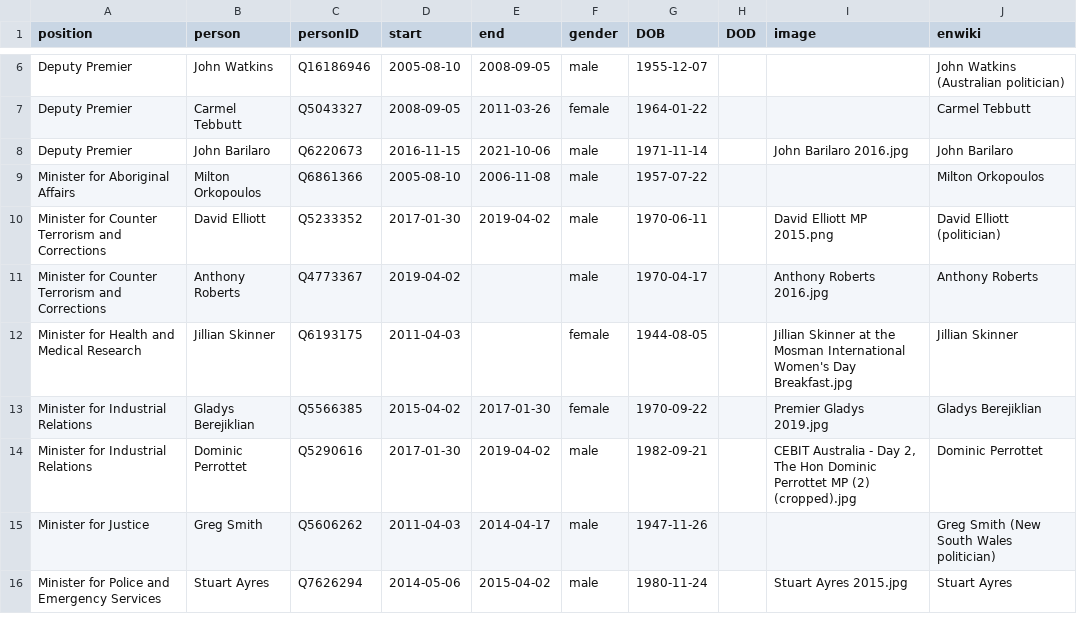
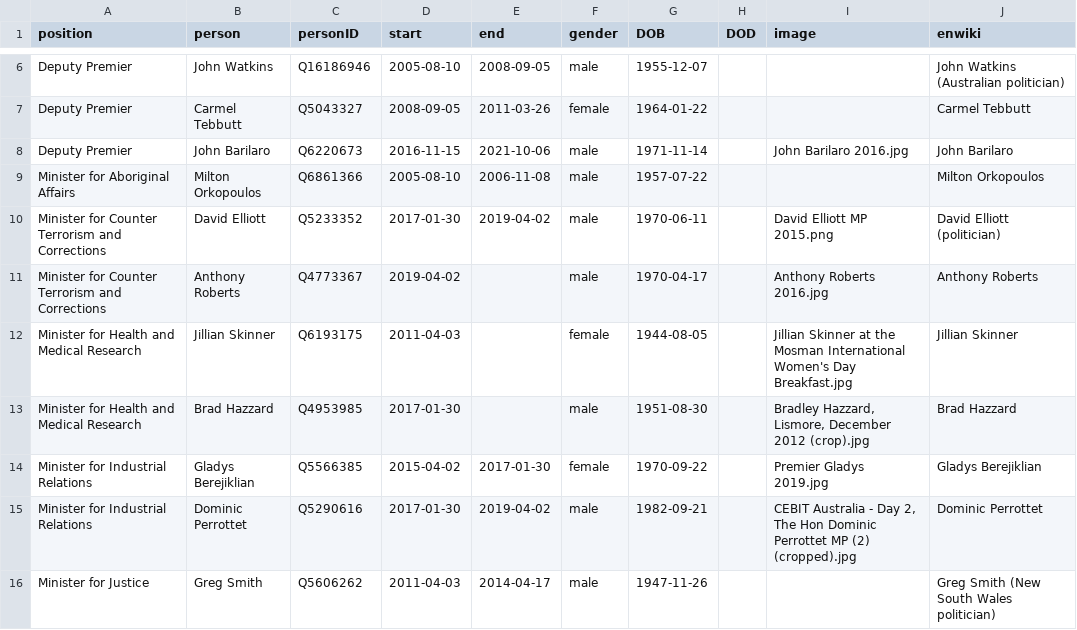
Before and after one commit to every-politician-scrapers/australia-cabinet, a CSV file: html/holders21.csv, drawn as a sheet; only a part is shown, gaps mark what is left out; the shorter side is filled out with more unchanged rows; the diff covers the shown part only; the diff names each change by its address in the sheet, - before the commit and + after, or states it on an @@ line.

```diff
--- a/html/holders21.csv
+++ b/html/holders21.csv
+row 13: Minister for Health and Medical Research | Brad Hazzard | Q4953985 | 2017-01-30 |  | male | 1951-08-30 |  | Bradley Hazzard, Lismore, December 2012 (crop).jpg | Brad Hazzard
```
Also changed, not shown: 3 added rows and 3 edited cells elsewhere in this file, html/current.csv, html/legislators.csv, 1 other file.
